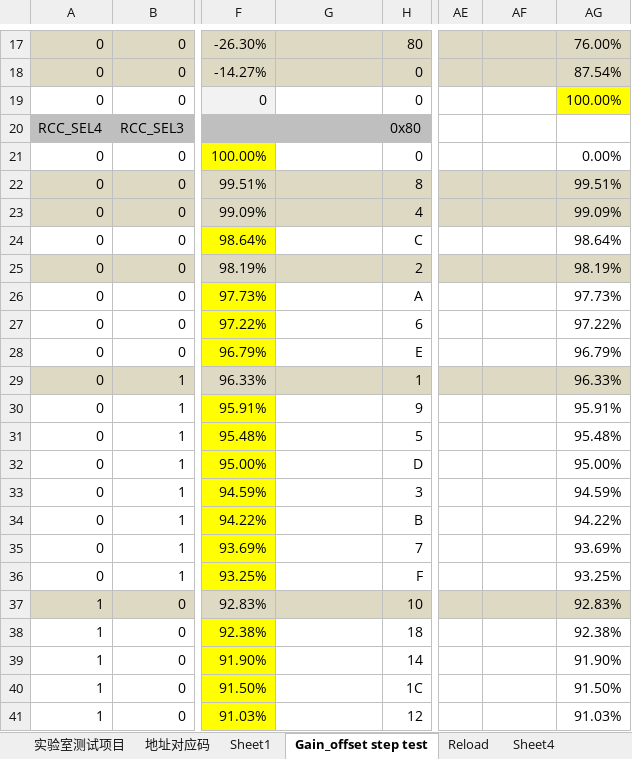
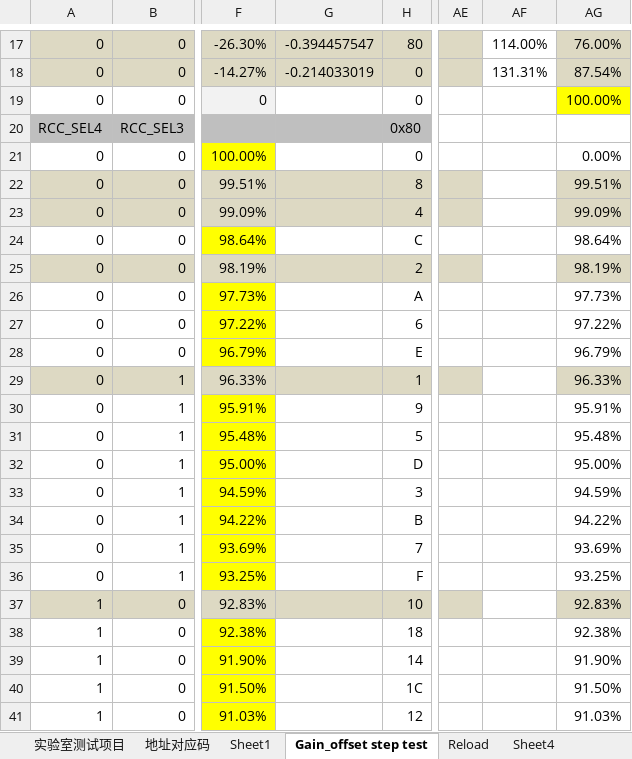
Before and after one commit to shJoshDing/SenkoMicro-SKCS-GUI, an Excel workbook: Programming Discription/LABtest_公式_v1.2 (自动保存的).xlsx, sheet Gain_offset step test, drawn as a sheet; only a part is shown, gaps mark what is left out; values as stored, in another font and other column widths than the file's, no borders; charts and pictures not drawn; the diff covers the shown part only; the diff names each change by its address in the sheet, - before the commit and + after, or states it on an @@ line.

Commit message:
V 3.2.3
1. saturation value = 4.85V;
2. modify low sensitivity case alg;
3. modify low sensitivity gain threshold;

```diff
--- a/Programming Discription/LABtest_公式_v1.2 (自动保存的).xlsx (sheet Gain_offset step test)
+++ b/Programming Discription/LABtest_公式_v1.2 (自动保存的).xlsx (sheet Gain_offset step test)
-G17: (empty)
+G17: -0.394457547
-AF17: (empty)
+AF17: 114.00%
-AF17:AF18 fill: #DDD9C3
+AF17:AF18 fill: none
-G18: (empty)
+G18: -0.214033019
-AF18: (empty)
+AF18: 131.31%
-AF22:AF23 fill: #DDD9C3
+AF22:AF23 fill: none
-AF25 fill: #DDD9C3
+AF25 fill: none
-AF29 fill: #DDD9C3
+AF29 fill: none
-AF37 fill: #DDD9C3
+AF37 fill: none
```
Also changed, not shown: 26 edited cells and cell formats elsewhere in this sheet, charts or pictures, 34 other files.
